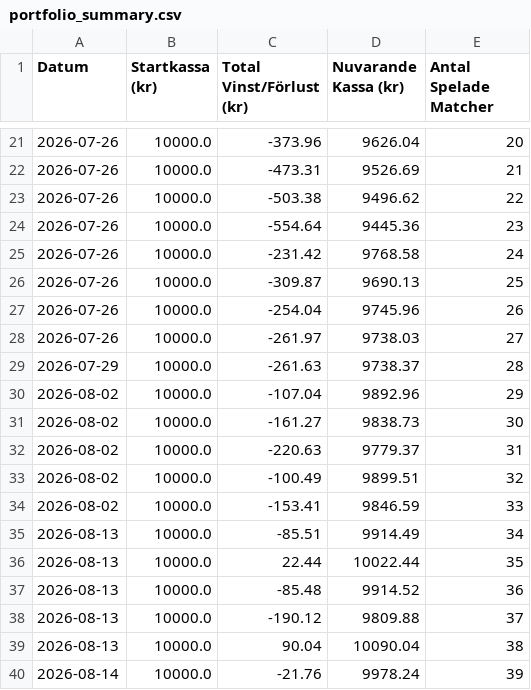
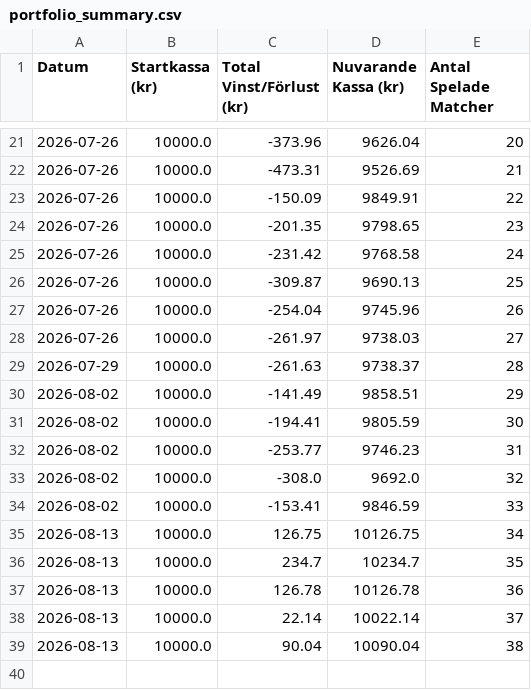
Before and after one commit to bjorndalman/website, a CSV file: data/portfolio_summary.csv, drawn as a sheet; only a part is shown, gaps mark what is left out.

Commit message:
🏆 Automatisk synk: Ny bot-data och skyddad Top/Bottom JSON

```diff
--- a/data/portfolio_summary.csv
+++ b/data/portfolio_summary.csv
@@ -22,4 +22,4 @@ Datum,Startkassa (kr),Total Vinst/Förlust (kr),Nuvarande Kassa (kr),Antal Spela
 2026-07-26,10000.0,-473.31,9526.69,21
-2026-07-26,10000.0,-503.38,9496.62,22
-2026-07-26,10000.0,-554.64,9445.36,23
+2026-07-26,10000.0,-150.09,9849.91,22
+2026-07-26,10000.0,-201.35,9798.65,23
 2026-07-26,10000.0,-231.42,9768.58,24
@@ -29,12 +29,11 @@ Datum,Startkassa (kr),Total Vinst/Förlust (kr),Nuvarande Kassa (kr),Antal Spela
 2026-07-29,10000.0,-261.63,9738.37,28
-2026-08-02,10000.0,-107.04,9892.96,29
-2026-08-02,10000.0,-161.27,9838.73,30
-2026-08-02,10000.0,-220.63,9779.37,31
-2026-08-02,10000.0,-100.49,9899.51,32
+2026-08-02,10000.0,-141.49,9858.51,29
+2026-08-02,10000.0,-194.41,9805.59,30
+2026-08-02,10000.0,-253.77,9746.23,31
+2026-08-02,10000.0,-308.0,9692.0,32
 2026-08-02,10000.0,-153.41,9846.59,33
-2026-08-13,10000.0,-85.51,9914.49,34
-2026-08-13,10000.0,22.44,10022.44,35
-2026-08-13,10000.0,-85.48,9914.52,36
-2026-08-13,10000.0,-190.12,9809.88,37
+2026-08-13,10000.0,126.75,10126.75,34
+2026-08-13,10000.0,234.7,10234.7,35
+2026-08-13,10000.0,126.78,10126.78,36
+2026-08-13,10000.0,22.14,10022.14,37
 2026-08-13,10000.0,90.04,10090.04,38
-2026-08-14,10000.0,-21.76,9978.24,39
```
